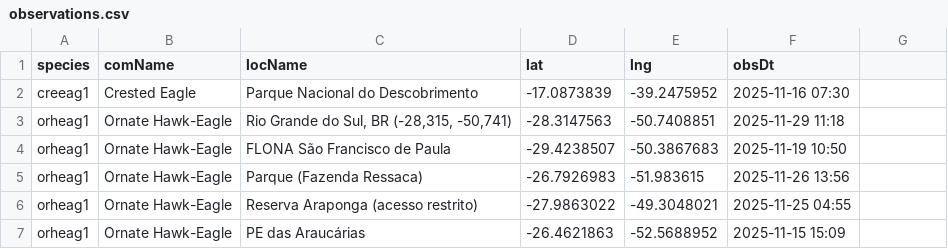
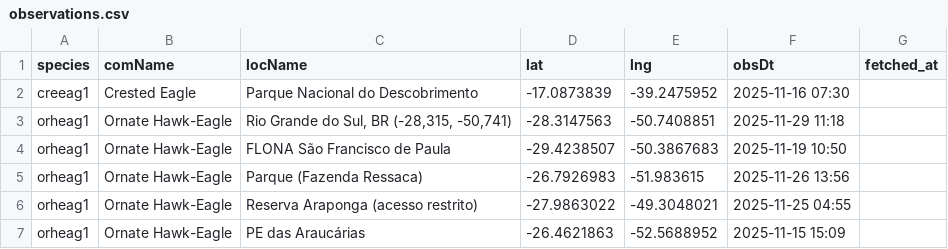
Before and after one commit to LucasEmerickTorrezani/ebird-aguias-de-penacho-dashboard, a CSV file: data/observations.csv, drawn as a sheet; only a part is shown.

Commit message:
Update observations.csv

```diff
--- a/data/observations.csv
+++ b/data/observations.csv
@@ -1,2 +1,2 @@
-species,comName,locName,lat,lng,obsDt,
+species,comName,locName,lat,lng,obsDt,fetched_at
 creeag1,Crested Eagle,Parque Nacional do Descobrimento,-17.0873839,-39.2475952,2025-11-16 07:30,
```
